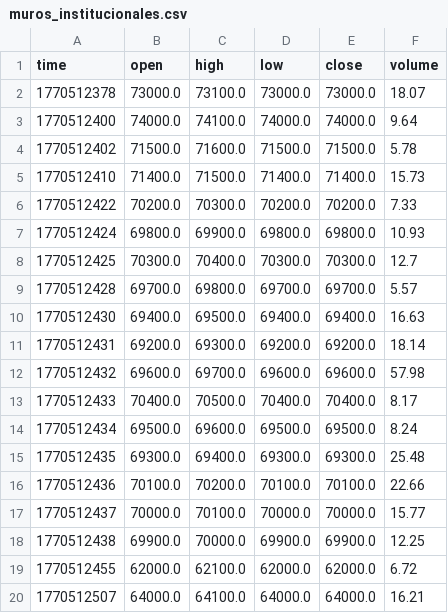
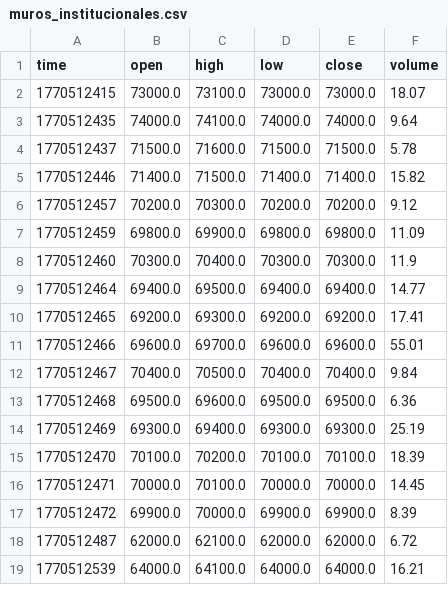
Before and after one commit to cientryandroid-bot/BTC_Liquidity, a CSV file: muros_institucionales.csv, drawn as a sheet; only a part is shown; the diff covers the shown part only.

Commit message:
Update Data OHLC

```diff
--- a/muros_institucionales.csv
+++ b/muros_institucionales.csv
@@ -1,20 +1,19 @@
 time,open,high,low,close,volume
-1770512378,73000.0,73100.0,73000.0,73000.0,18.07
-1770512400,74000.0,74100.0,74000.0,74000.0,9.64
-1770512402,71500.0,71600.0,71500.0,71500.0,5.78
-1770512410,71400.0,71500.0,71400.0,71400.0,15.73
-1770512422,70200.0,70300.0,70200.0,70200.0,7.33
-1770512424,69800.0,69900.0,69800.0,69800.0,10.93
-1770512425,70300.0,70400.0,70300.0,70300.0,12.7
-1770512428,69700.0,69800.0,69700.0,69700.0,5.57
-1770512430,69400.0,69500.0,69400.0,69400.0,16.63
-1770512431,69200.0,69300.0,69200.0,69200.0,18.14
-1770512432,69600.0,69700.0,69600.0,69600.0,57.98
-1770512433,70400.0,70500.0,70400.0,70400.0,8.17
-1770512434,69500.0,69600.0,69500.0,69500.0,8.24
-1770512435,69300.0,69400.0,69300.0,69300.0,25.48
-1770512436,70100.0,70200.0,70100.0,70100.0,22.66
-1770512437,70000.0,70100.0,70000.0,70000.0,15.77
-1770512438,69900.0,70000.0,69900.0,69900.0,12.25
-1770512455,62000.0,62100.0,62000.0,62000.0,6.72
-1770512507,64000.0,64100.0,64000.0,64000.0,16.21
+1770512415,73000.0,73100.0,73000.0,73000.0,18.07
+1770512435,74000.0,74100.0,74000.0,74000.0,9.64
+1770512437,71500.0,71600.0,71500.0,71500.0,5.78
+1770512446,71400.0,71500.0,71400.0,71400.0,15.82
+1770512457,70200.0,70300.0,70200.0,70200.0,9.12
+1770512459,69800.0,69900.0,69800.0,69800.0,11.09
+1770512460,70300.0,70400.0,70300.0,70300.0,11.9
+1770512464,69400.0,69500.0,69400.0,69400.0,14.77
+1770512465,69200.0,69300.0,69200.0,69200.0,17.41
+1770512466,69600.0,69700.0,69600.0,69600.0,55.01
+1770512467,70400.0,70500.0,70400.0,70400.0,9.84
+1770512468,69500.0,69600.0,69500.0,69500.0,6.36
+1770512469,69300.0,69400.0,69300.0,69300.0,25.19
+1770512470,70100.0,70200.0,70100.0,70100.0,18.39
+1770512471,70000.0,70100.0,70000.0,70000.0,14.45
+1770512472,69900.0,70000.0,69900.0,69900.0,8.39
+1770512487,62000.0,62100.0,62000.0,62000.0,6.72
+1770512539,64000.0,64100.0,64000.0,64000.0,16.21
```
Also changed, not shown: 1 removed row and 38 edited cells elsewhere in this file.
